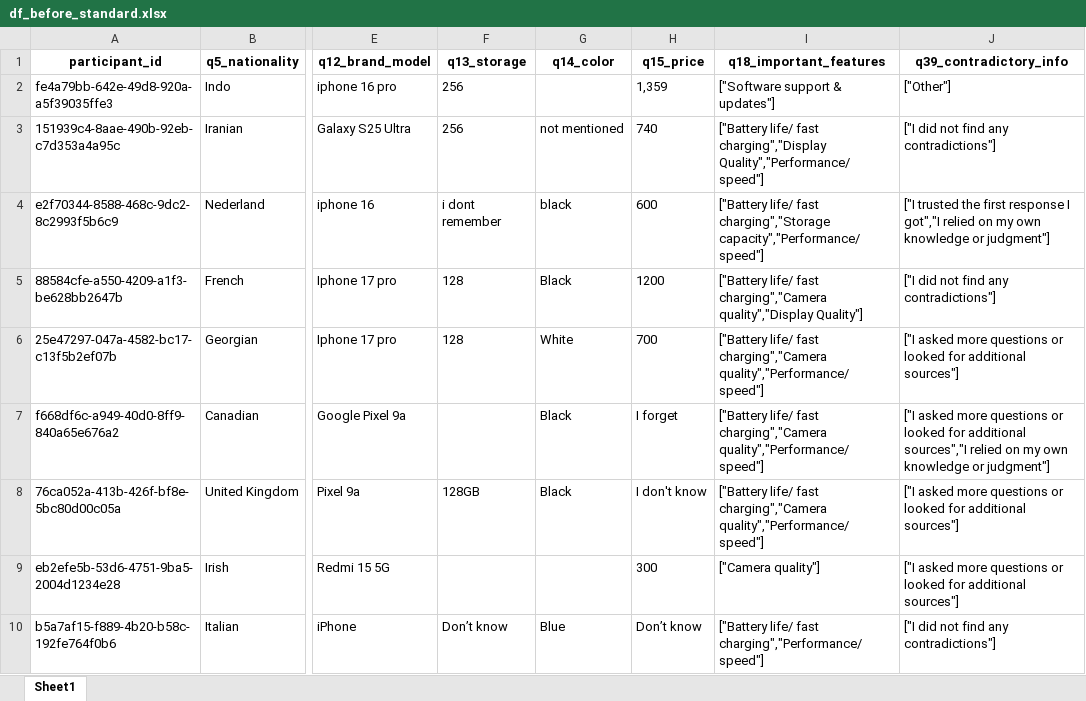
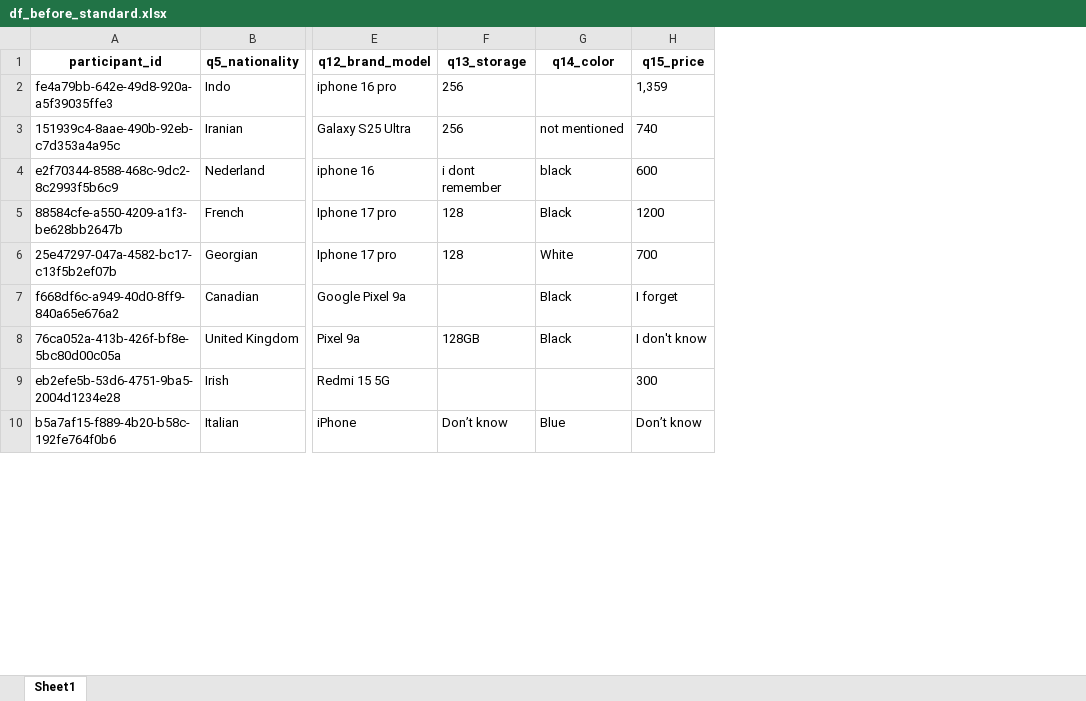
Before and after one commit to kaki1995/Advanced-Project-Study-TUM-GG-Istanbul, an Excel workbook: chat_exports/df_before_standard.xlsx, sheet Sheet1, drawn as a sheet; only a part is shown, gaps mark what is left out; values as stored, in another font and other column widths than the file's, no borders; the diff names each change by its address in the sheet, - before the commit and + after, or states it on an @@ line.

Commit message:
Manually code unstructured data

```diff
--- a/chat_exports/df_before_standard.xlsx (sheet Sheet1)
+++ b/chat_exports/df_before_standard.xlsx (sheet Sheet1)
-column I (q18_important_features), rows 2-10: ["Software support & updates"] | ["Battery life/ fast charging","Display Quality","Performance/ speed"] | ["Battery life/ fast charging","Storage capacity","Performance/ speed"] | ["Battery life/ fast charging","Camera quality","Display Quality"] | ["Battery life/ fast charging","Camera quality","Performance/ speed"] | ["Battery life/ fast charging","Camera quality","Performance/ speed"] | ["Battery life/ fast charging","Camera quality","Performance/ speed"] | ["Camera quality"] | ["Battery life/ fast charging","Performance/ speed"]
-column J (q39_contradictory_info), rows 2-10: ["Other"] | ["I did not find any contradictions"] | ["I trusted the first response I got","I relied on my own knowledge or judgment"] | ["I did not find any contradictions"] | ["I asked more questions or looked for additional sources"] | ["I asked more questions or looked for additional sources","I relied on my own knowledge or judgment"] | ["I asked more questions or looked for additional sources"] | ["I asked more questions or looked for additional sources"] | ["I did not find any contradictions"]
```
Also changed, not shown: 1 other file.
